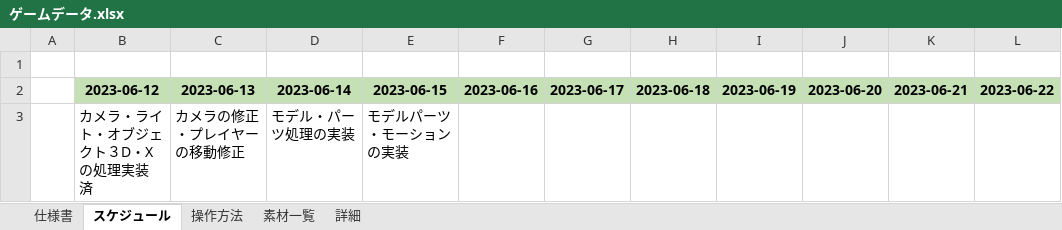
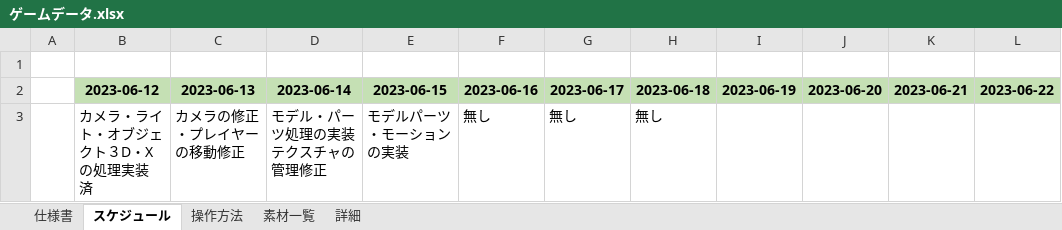
Before and after one commit to keisuke0211/pixel, an Excel workbook: data/ゲームデータ.xlsx, sheet スケジュール, drawn as a sheet; values as stored, in another font and other column widths than the file's, no borders; removed rows and columns are numbered as before the commit, all else as after; the diff names each change by its address in the sheet, - before the commit and + after, or states it on an @@ line.

```diff
--- a/data/ゲームデータ.xlsx (sheet スケジュール)
+++ b/data/ゲームデータ.xlsx (sheet スケジュール)
-row 3:  | カメラ・ライト・オブジェクト３D・Xの処理実装 済 | カメラの修正・プレイヤーの移動修正 | モデル・パーツ処理の実装 | モデルパーツ・モーションの実装
+row 3:  | カメラ・ライト・オブジェクト３D・Xの処理実装 済 | カメラの修正・プレイヤーの移動修正 | モデル・パーツ処理の実装 テクスチャの管理修正 | モデルパーツ・モーションの実装 | 無し | 無し | 無し
```
Also changed, not shown: 34 other files.
